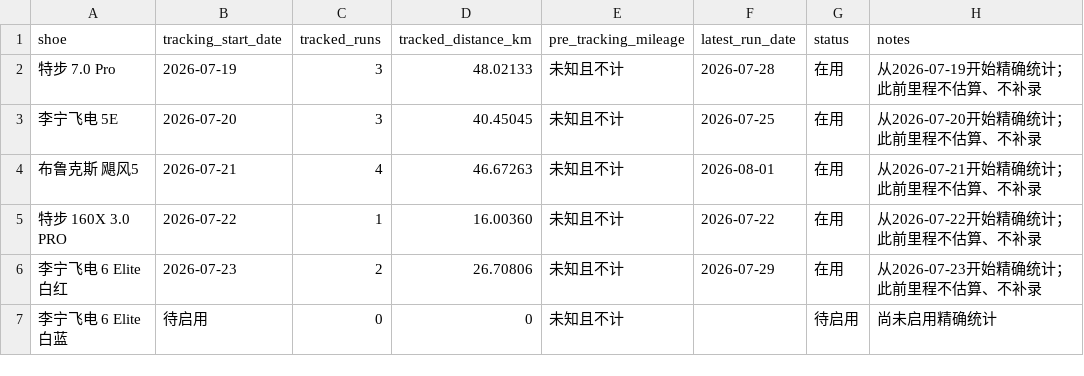
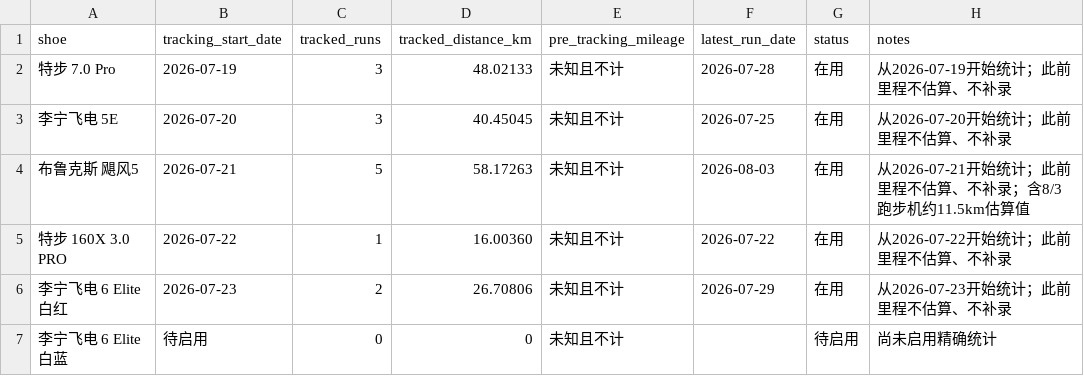
Before and after one commit to xiadasy/site-training-panel, a CSV file: data/shoes/shoe_summary.csv, drawn as a sheet.

```diff
--- a/data/shoes/shoe_summary.csv
+++ b/data/shoes/shoe_summary.csv
@@ -1,7 +1,7 @@
 shoe,tracking_start_date,tracked_runs,tracked_distance_km,pre_tracking_mileage,latest_run_date,status,notes
-特步 7.0 Pro,2026-07-19,3,48.02133,未知且不计,2026-07-28,在用,从2026-07-19开始精确统计；此前里程不估算、不补录
-李宁飞电 5E,2026-07-20,3,40.45045,未知且不计,2026-07-25,在用,从2026-07-20开始精确统计；此前里程不估算、不补录
-布鲁克斯 飓风5,2026-07-21,4,46.67263,未知且不计,2026-08-01,在用,从2026-07-21开始精确统计；此前里程不估算、不补录
-特步 160X 3.0 PRO,2026-07-22,1,16.00360,未知且不计,2026-07-22,在用,从2026-07-22开始精确统计；此前里程不估算、不补录
-李宁飞电 6 Elite 白红,2026-07-23,2,26.70806,未知且不计,2026-07-29,在用,从2026-07-23开始精确统计；此前里程不估算、不补录
+特步 7.0 Pro,2026-07-19,3,48.02133,未知且不计,2026-07-28,在用,从2026-07-19开始统计；此前里程不估算、不补录
+李宁飞电 5E,2026-07-20,3,40.45045,未知且不计,2026-07-25,在用,从2026-07-20开始统计；此前里程不估算、不补录
+布鲁克斯 飓风5,2026-07-21,5,58.17263,未知且不计,2026-08-03,在用,从2026-07-21开始统计；此前里程不估算、不补录；含8/3跑步机约11.5km估算值
+特步 160X 3.0 PRO,2026-07-22,1,16.00360,未知且不计,2026-07-22,在用,从2026-07-22开始统计；此前里程不估算、不补录
+李宁飞电 6 Elite 白红,2026-07-23,2,26.70806,未知且不计,2026-07-29,在用,从2026-07-23开始统计；此前里程不估算、不补录
 李宁飞电 6 Elite 白蓝,待启用,0,0,未知且不计,,待启用,尚未启用精确统计
```
Also changed, not shown: data/body/body_metrics_manual.csv, data/shoes/shoe_mileage.csv, 4 other files.
